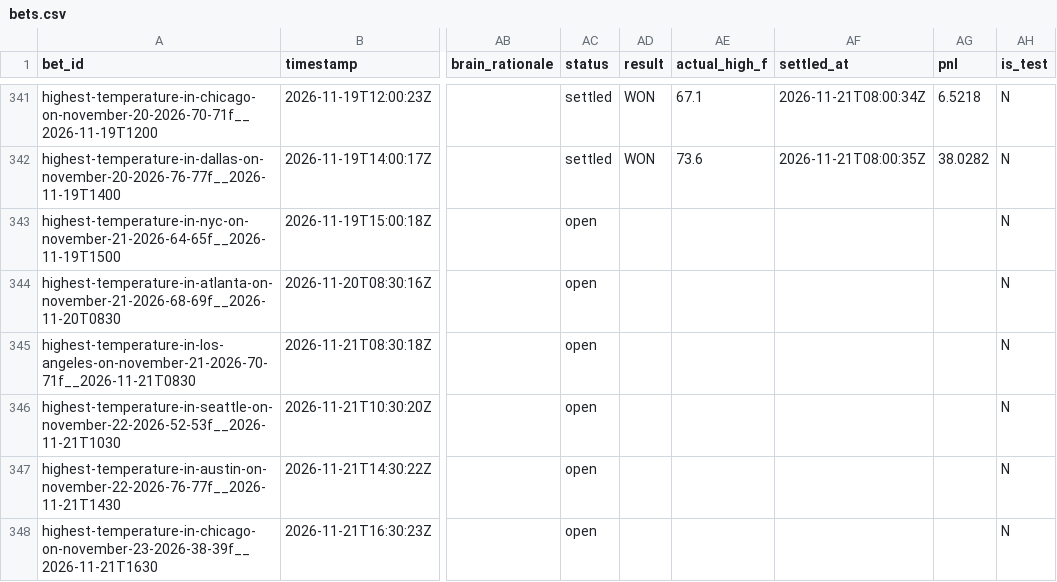
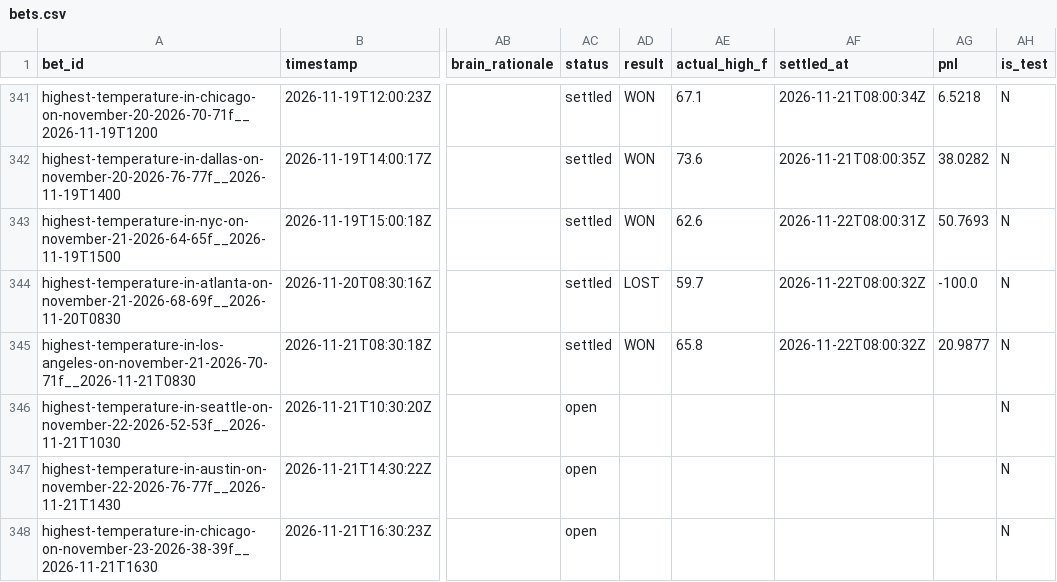
Before and after one commit to user-kv/polymarket-desk, a CSV file: papertrader/data/bets.csv, drawn as a sheet; only a part is shown, gaps mark what is left out; the diff names each change by its address in the sheet, - before the commit and + after, or states it on an @@ line.

```diff
--- a/papertrader/data/bets.csv
+++ b/papertrader/data/bets.csv
-AC343:AC345 (status): open
+AC343:AC345 (status): settled
-AD343 (result): (empty)
+AD343 (result): WON
-AE343 (actual_high_f): (empty)
+AE343 (actual_high_f): 62.6
-AF343 (settled_at): (empty)
+AF343 (settled_at): 2026-11-22T08:00:31Z
-AG343 (pnl): (empty)
+AG343 (pnl): 50.7693
-AD344 (result): (empty)
+AD344 (result): LOST
-AE344 (actual_high_f): (empty)
+AE344 (actual_high_f): 59.7
-AF344:AF345 (settled_at): (empty)
+AF344:AF345 (settled_at): 2026-11-22T08:00:32Z
-AG344 (pnl): (empty)
+AG344 (pnl): -100.0
-AD345 (result): (empty)
+AD345 (result): WON
-AE345 (actual_high_f): (empty)
+AE345 (actual_high_f): 65.8
-AG345 (pnl): (empty)
+AG345 (pnl): 20.9877
```
Also changed, not shown: 3 other files.
